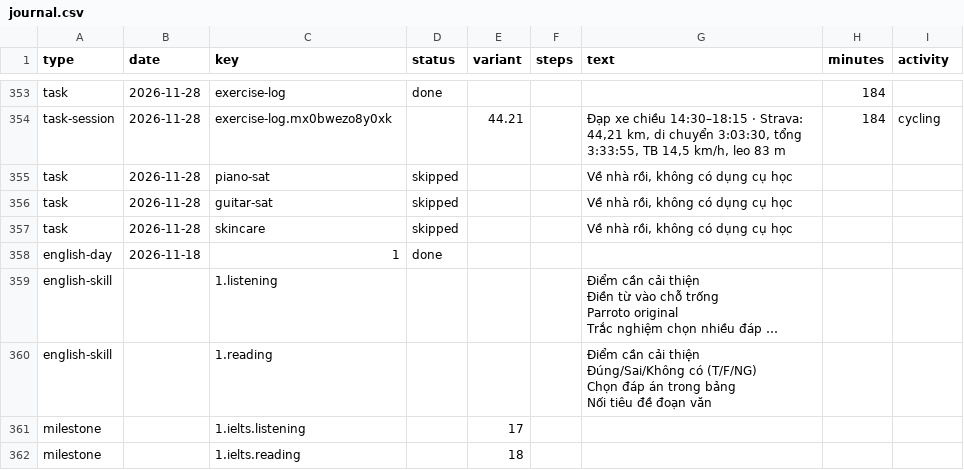
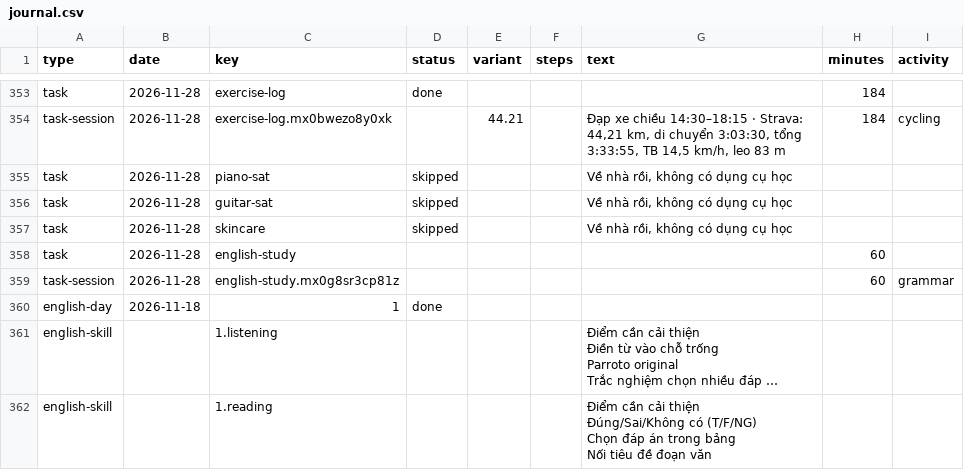
Before and after one commit to kennytruong06/client-ui-my-profile-react-web-project, a CSV file: src/data/journal/journal.csv, drawn as a sheet; only a part is shown, gaps mark what is left out; the shorter side is filled out with more unchanged rows; long unchanged cells end in ….

```diff
--- a/src/data/journal/journal.csv
+++ b/src/data/journal/journal.csv
@@ -357,2 +357,4 @@ task,2026-11-28,guitar-sat,skipped,,,"Về nhà rồi, không có dụng cụ h
 task,2026-11-28,skincare,skipped,,,"Về nhà rồi, không có dụng cụ học",,
+task,2026-11-28,english-study,,,,,60,
+task-session,2026-11-28,english-study.mx0g8sr3cp81z,,,,,60,grammar
 english-day,2026-11-18,1,done,,,,,
```
